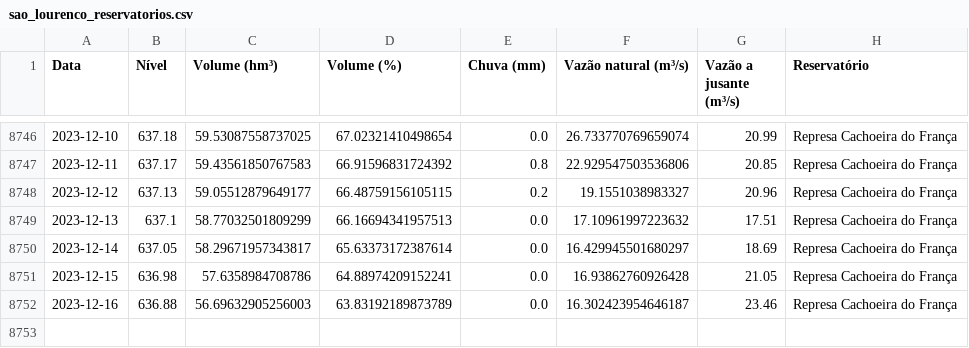
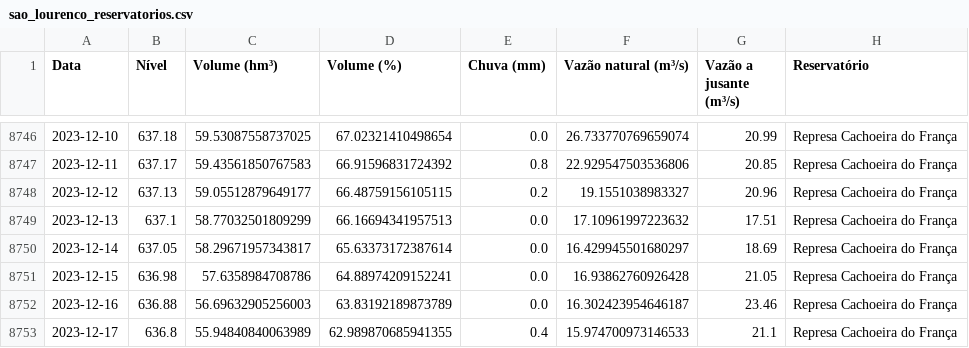
Before and after one commit to GMerencio/sabesp-api, a CSV file: dados/sao_lourenco_reservatorios.csv, drawn as a sheet; only a part is shown, gaps mark what is left out.

```diff
--- a/dados/sao_lourenco_reservatorios.csv
+++ b/dados/sao_lourenco_reservatorios.csv
@@ -8752 +8752,2 @@ Data,Nível,Volume (hm³),Volume (%),Chuva (mm),Vazão natural (m³/s),Vazão a
 2023-12-16,636.88,56.69632905256003,63.83192189873789,0.0,16.302423954646187,23.46,Represa Cachoeira do França
+2023-12-17,636.8,55.94840840063989,62.989870685941355,0.4,15.974700973146533,21.1,Represa Cachoeira do França
```
Also changed, not shown: dados/alto_tiete.csv, dados/cantareira.csv, 9 other files.
